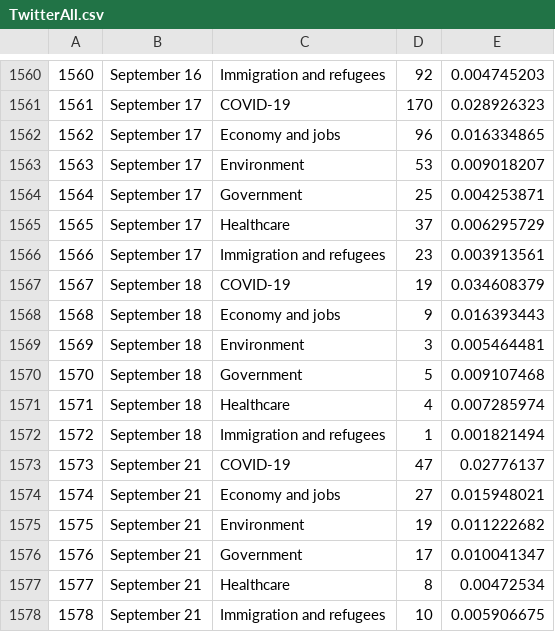
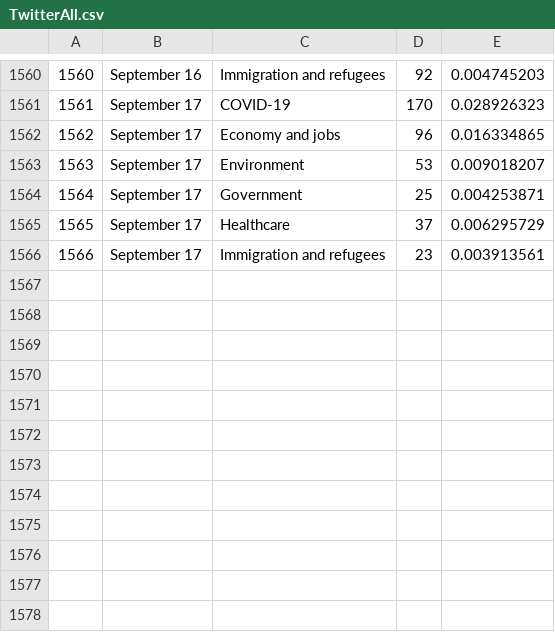
Before and after one commit to nrkthompson/ChartHolding, a CSV file: Data/TwitterAll.csv, drawn as a sheet; only a part is shown, gaps mark what is left out; the diff names each change by its address in the sheet, - before the commit and + after, or states it on an @@ line.

Commit message:
Update TwitterAll.csv

```diff
--- a/Data/TwitterAll.csv
+++ b/Data/TwitterAll.csv
-row 1567: 1567 | September 18 | COVID-19 | 19 | 0.034608379
-row 1568: 1568 | September 18 | Economy and jobs | 9 | 0.016393443
-row 1569: 1569 | September 18 | Environment | 3 | 0.005464481
-row 1570: 1570 | September 18 | Government | 5 | 0.009107468
-row 1571: 1571 | September 18 | Healthcare | 4 | 0.007285974
-row 1572: 1572 | September 18 | Immigration and refugees | 1 | 0.001821494
-row 1573: 1573 | September 21 | COVID-19 | 47 | 0.02776137
-row 1574: 1574 | September 21 | Economy and jobs | 27 | 0.015948021
-row 1575: 1575 | September 21 | Environment | 19 | 0.011222682
-row 1576: 1576 | September 21 | Government | 17 | 0.010041347
-row 1577: 1577 | September 21 | Healthcare | 8 | 0.00472534
-row 1578: 1578 | September 21 | Immigration and refugees | 10 | 0.005906675
```
